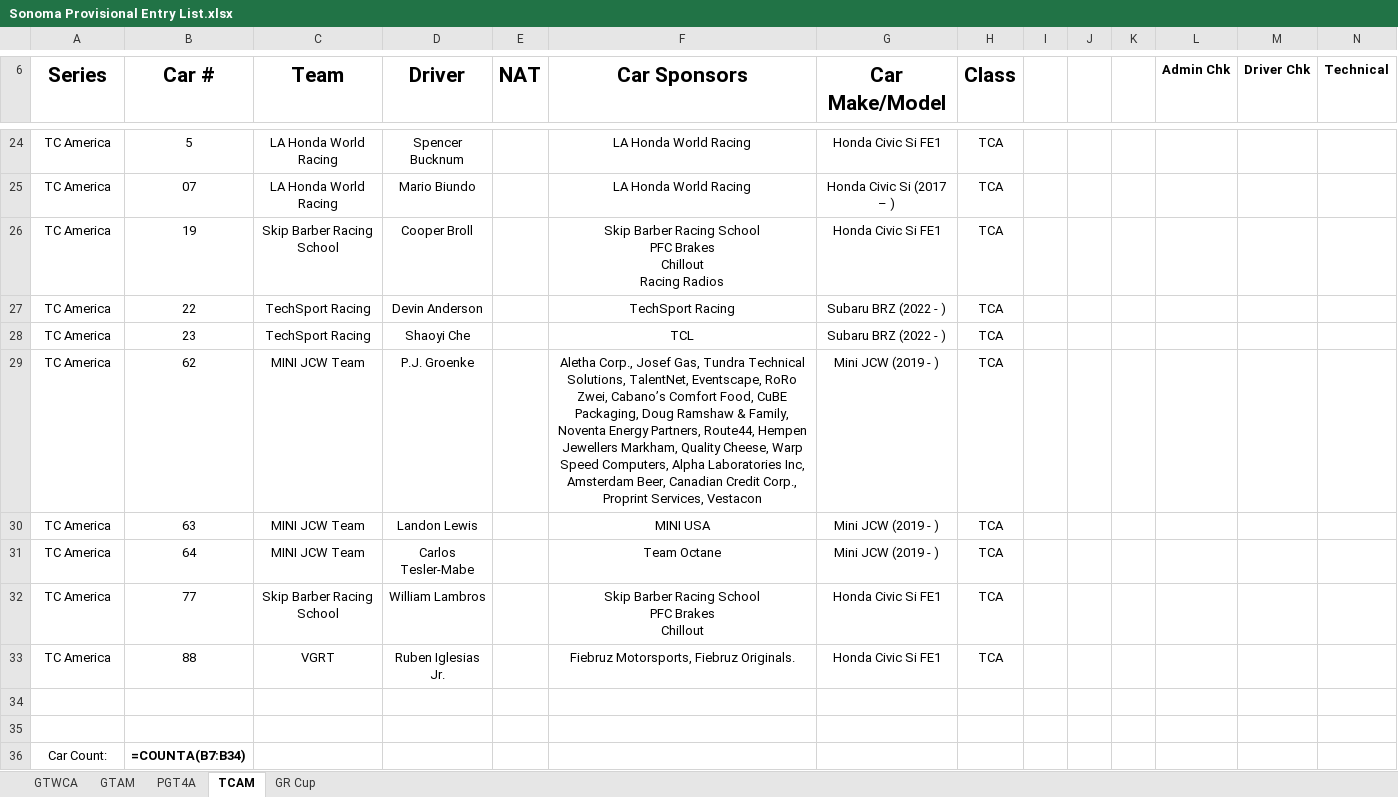
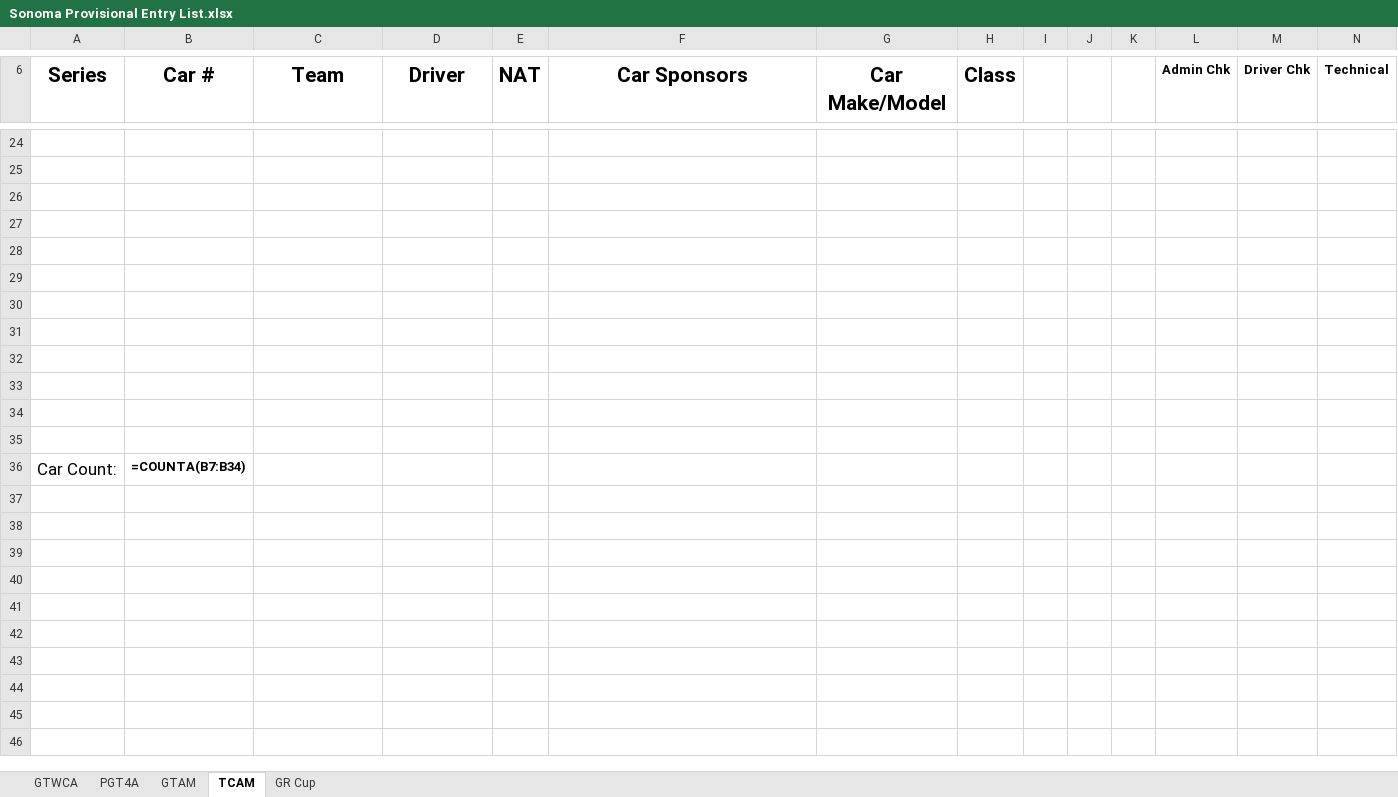
Before and after one commit to woobrendan/sro_sign_in, an Excel workbook: entry_lists/Sonoma Provisional Entry List.xlsx, sheet TCAM, drawn as a sheet; only a part is shown, gaps mark what is left out; values as stored, in another font and other column widths than the file's, no borders; formulas without a stored value are shown as written; charts and pictures and table styles not drawn; rows hold the shown columns only; ↵ is a line break in a cell; the diff covers the shown part only; the diff names each change by its address in the sheet, - before the commit and + after, or states it on an @@ line.

```diff
--- a/entry_lists/Sonoma Provisional Entry List.xlsx (sheet TCAM)
+++ b/entry_lists/Sonoma Provisional Entry List.xlsx (sheet TCAM)
@@ sheet tab order changed: GTWCA | PGT4A | GTAM | TCAM | GR Cup @@
-row 24: TC America | 5 | LA Honda World Racing | Spencer Bucknum |  | LA Honda World Racing | Honda Civic Si FE1 | TCA
+row 24: (empty)
-row 25: TC America | 07 | LA Honda World Racing | Mario Biundo |  | LA Honda World Racing | Honda Civic Si (2017 – ) | TCA
+row 25: (empty)
-row 26: TC America | 19 | Skip Barber Racing School | Cooper Broll |  | Skip Barber Racing School ↵ PFC Brakes ↵ Chillout ↵ Racing Radios | Honda Civic Si FE1 | TCA
+row 26: (empty)
-row 27: TC America | 22 | TechSport Racing | Devin Anderson |  | TechSport Racing | Subaru BRZ (2022 - ) | TCA
+row 27: (empty)
-row 28: TC America | 23 | TechSport Racing | Shaoyi Che |  | TCL | Subaru BRZ (2022 - ) | TCA
+row 28: (empty)
-row 29: TC America | 62 | MINI JCW Team | P.J. Groenke |  | Aletha Corp., Josef Gas, Tundra Technical Solutions, TalentNet, Eventscape, RoRo Zwei, Cabano’s Comfort Food, CuBE Packaging, Doug Ramshaw & Family, Noventa Energy Partners, Route44, Hempen Jewellers Markham, Quality Cheese, Warp Speed Computers, Alpha Laboratories Inc, Amsterdam Beer, Canadian Credit Corp., Proprint Services, Vestacon | Mini JCW (2019 - ) | TCA
+row 29: (empty)
-row 30: TC America | 63 | MINI JCW Team | Landon Lewis |  | MINI USA | Mini JCW (2019 - ) | TCA
+row 30: (empty)
-row 31: TC America | 64 | MINI JCW Team | Carlos Tesler-Mabe |  | Team Octane | Mini JCW (2019 - ) | TCA
+row 31: (empty)
-row 32: TC America | 77 | Skip Barber Racing School | William Lambros |  | Skip Barber Racing School ↵ PFC Brakes ↵ Chillout | Honda Civic Si FE1 | TCA
+row 32: (empty)
-row 33: TC America | 88 | VGRT | Ruben Iglesias Jr. |  | Fiebruz Motorsports, Fiebruz Originals. | Honda Civic Si FE1 | TCA
+row 33: (empty)
@@ A36 text size: larger @@
```
Also changed, not shown: 3 added rows, 3 removed rows, 96 edited cells and cell formats elsewhere in this sheet, sheet GTAM, 1 other file.
